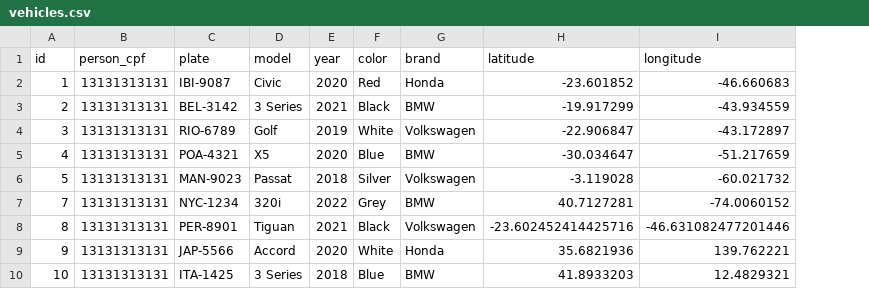
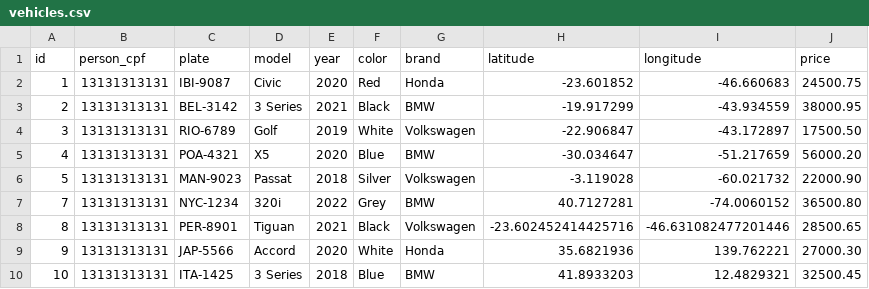
Before and after one commit to gacerioni/rdi-cpf-high-volume, a CSV file: src/main/resources/predictableDataSources/vehicles.csv, drawn as a sheet; the diff names each change by its address in the sheet, - before the commit and + after, or states it on an @@ line.

```diff
--- a/src/main/resources/predictableDataSources/vehicles.csv
+++ b/src/main/resources/predictableDataSources/vehicles.csv
+column J (price), rows 2-10: 24500.75 | 38000.95 | 17500.50 | 56000.20 | 22000.90 | 36500.80 | 28500.65 | 27000.30 | 32500.45
```
Also changed, not shown: 6 other files.
